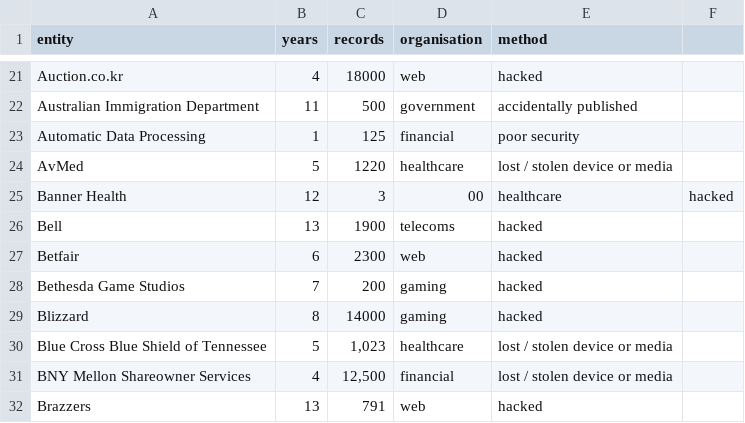
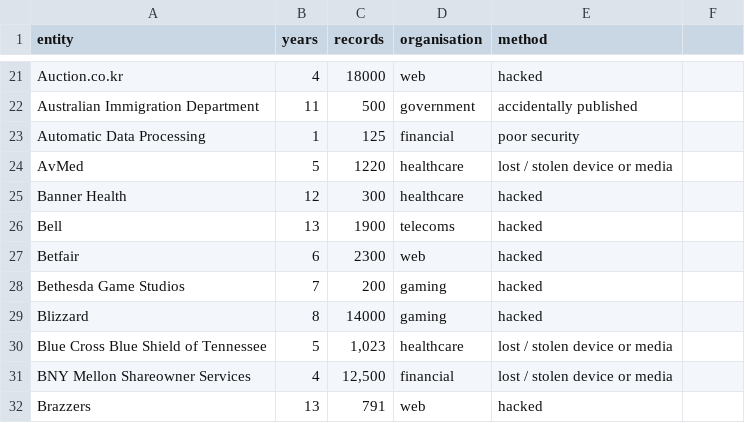
Before and after one commit to erinerinchan/hychow.github.io, a CSV file: Homework8/data.csv, drawn as a sheet; only a part is shown, gaps mark what is left out.

Commit message:
Update data.csv

```diff
--- a/Homework8/data.csv
+++ b/Homework8/data.csv
@@ -24,3 +24,3 @@ Automatic Data Processing,1,125,financial,poor security
 AvMed,5,1220,healthcare,lost / stolen device or media
-Banner Health,12,3,00,healthcare,hacked
+Banner Health,12,300,healthcare,hacked
 Bell,13,1900,telecoms,hacked
```
